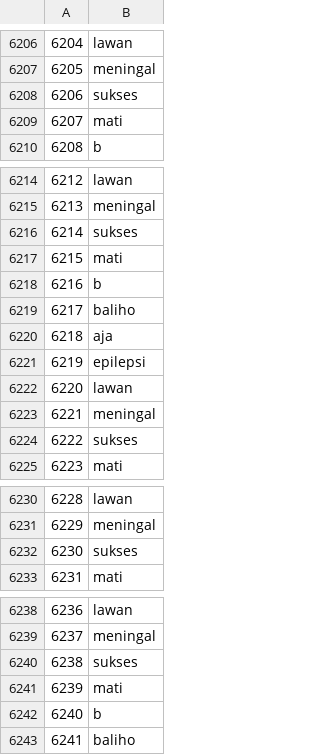
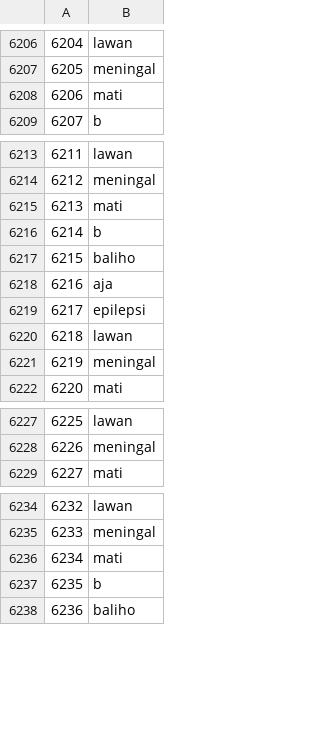
Before and after one commit to ghazafm/twitter-sentiment-analysis, a CSV file: implement/EDA/anis/negative.csv, drawn as a sheet; only a part is shown, gaps mark what is left out; removed rows and columns are numbered as before the commit, all else as after; the diff covers the shown part only; the diff names each change by its address in the sheet, - before the commit and + after, or states it on an @@ line.

```diff
--- a/implement/EDA/anis/negative.csv
+++ b/implement/EDA/anis/negative.csv
-row 6208: 6206 | sukses
@@ column A renumbered from row 6208 down @@
-row 6216: 6214 | sukses
-row 6224: 6222 | sukses
-row 6232: 6230 | sukses
-row 6240: 6238 | sukses
```
Also changed, not shown: 7 removed rows elsewhere in this file, implement/EDA/ganjar/positive.csv, implement/EDA/prabowo/positive.csv, 7 other files.
